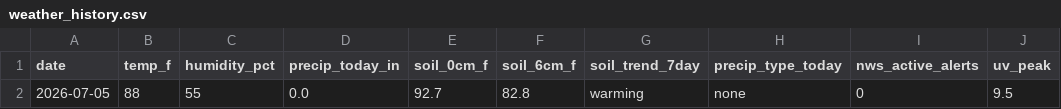
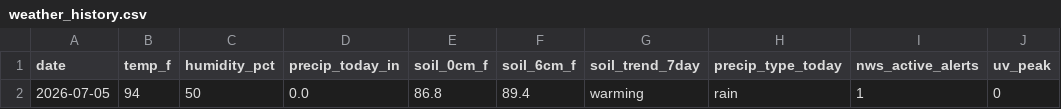
Before and after one commit to RDBFarm/rdbf-weather, a CSV file: weather_history.csv, drawn as a sheet; only a part is shown; the diff names each change by its address in the sheet, - before the commit and + after, or states it on an @@ line.

```diff
--- a/weather_history.csv
+++ b/weather_history.csv
-B2 (temp_f): 88
+B2 (temp_f): 94
-C2 (humidity_pct): 55
+C2 (humidity_pct): 50
-E2 (soil_0cm_f): 92.7
+E2 (soil_0cm_f): 86.8
-F2 (soil_6cm_f): 82.8
+F2 (soil_6cm_f): 89.4
-H2 (precip_type_today): none
+H2 (precip_type_today): rain
-I2 (nws_active_alerts): 0
+I2 (nws_active_alerts): 1
-J2 (uv_peak): 9.5
+J2 (uv_peak): 0
```
Also changed, not shown: 1 other file.
